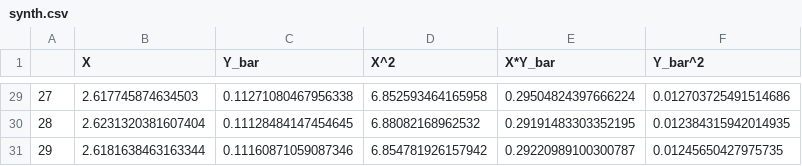
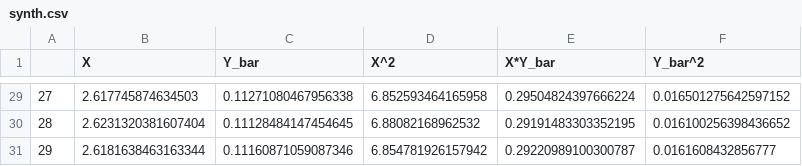
Before and after one commit to weiting1029/lorenz_normflow, a CSV file: data/synth.csv, drawn as a sheet; only a part is shown, gaps mark what is left out; the diff covers the shown part only.

```diff
--- a/data/synth.csv
+++ b/data/synth.csv
@@ -29,3 +29,3 @@
-27,2.617745874634503,0.11271080467956338,6.852593464165958,0.29504824397666224,0.012703725491514686
-28,2.6231320381607404,0.11128484147454645,6.88082168962532,0.29191483303352195,0.012384315942014935
-29,2.6181638463163344,0.11160871059087346,6.854781926157942,0.29220989100300787,0.01245650427975735
+27,2.617745874634503,0.11271080467956338,6.852593464165958,0.29504824397666224,0.016501275642597152
+28,2.6231320381607404,0.11128484147454645,6.88082168962532,0.29191483303352195,0.016100256398436652
+29,2.6181638463163344,0.11160871059087346,6.854781926157942,0.29220989100300787,0.0161608432856777
```
Also changed, not shown: 27 edited cells elsewhere in this file, data/noisy_synth.csv, 2 other files.
